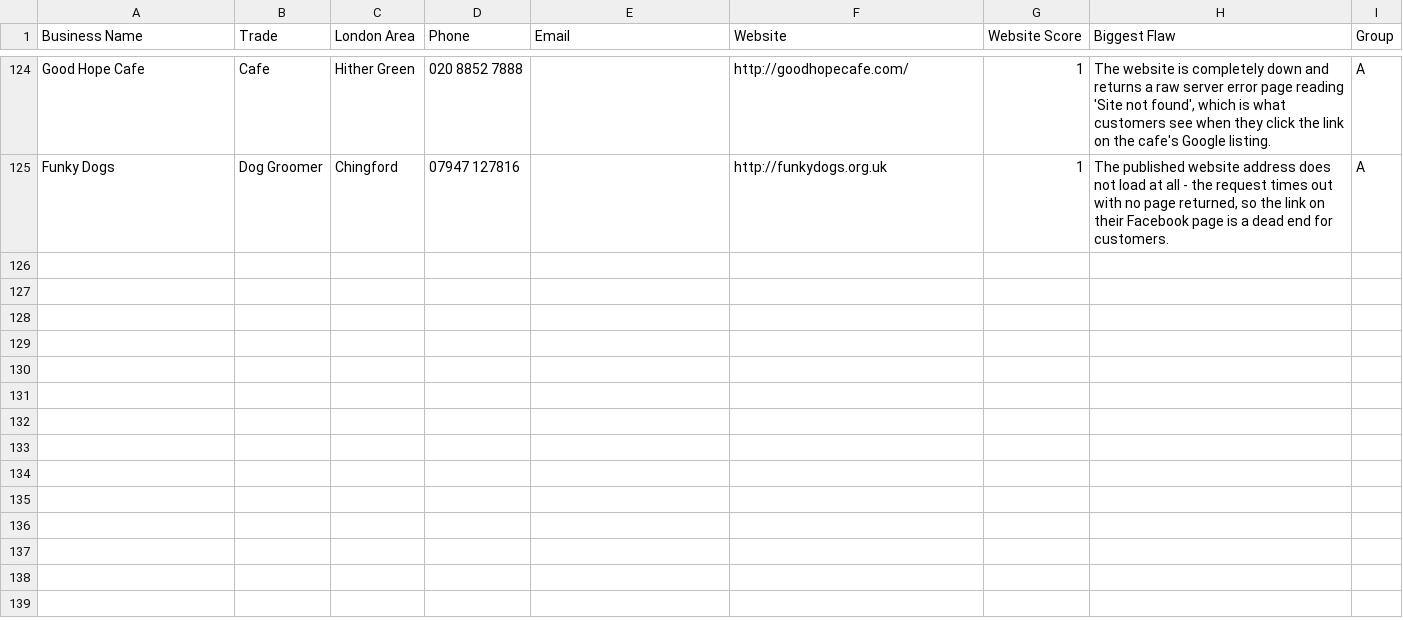
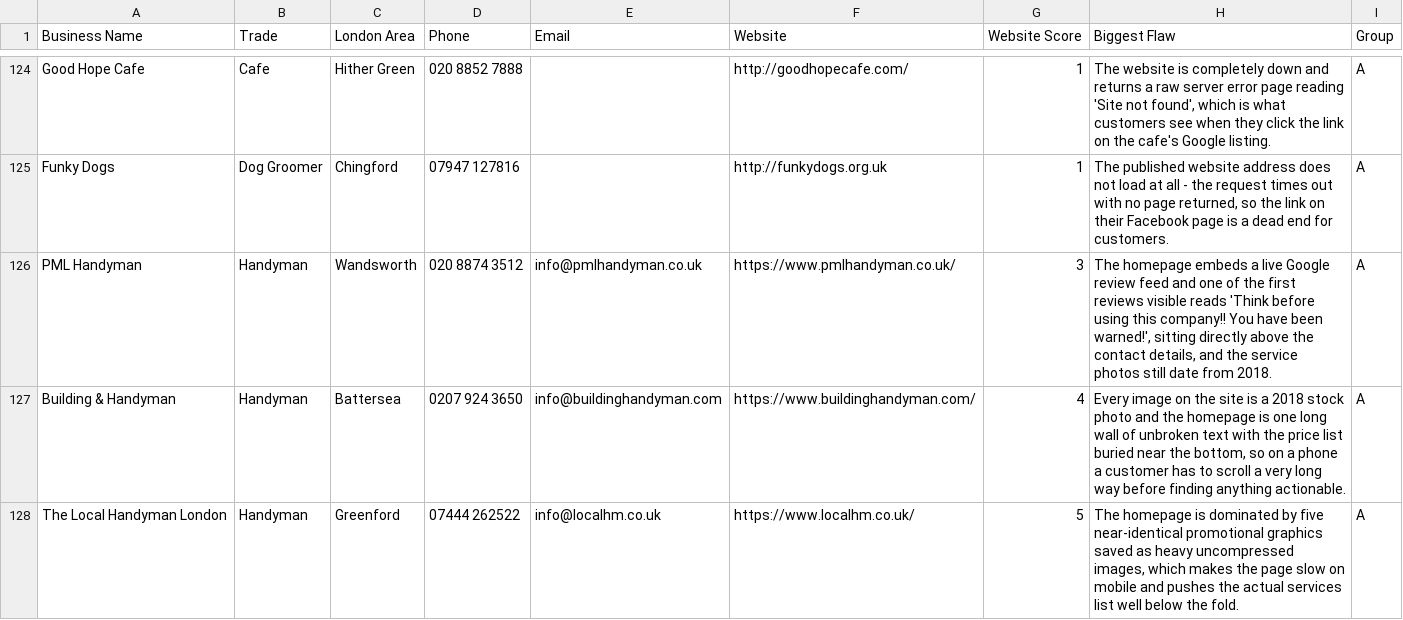
Before and after one commit to jackhuhmate-spec/Claude-code-website-workflow, a CSV file: leads.csv, drawn as a sheet; only a part is shown, gaps mark what is left out.

Commit message:
Add 3 emailable leads with AI-written copy; queue ready for outreach

```diff
--- a/leads.csv
+++ b/leads.csv
@@ -125 +125,4 @@ Good Hope Cafe,Cafe,Hither Green,020 8852 7888,,http://goodhopecafe.com/,1,"The
 Funky Dogs,Dog Groomer,Chingford,07947 127816,,http://funkydogs.org.uk,1,"The published website address does not load at all - the request times out with no page returned, so the link on their Facebook page is a dead end for customers.",A
+PML Handyman,Handyman,Wandsworth,020 8874 3512,info@pmlhandyman.co.uk,https://www.pmlhandyman.co.uk/,3,"The homepage embeds a live Google review feed and one of the first reviews visible reads 'Think before using this company!! You have been warned!', sitting directly above the contact details, and the service photos still date from 2018.",A
+Building & Handyman,Handyman,Battersea,0207 924 3650,info@buildinghandyman.com,https://www.buildinghandyman.com/,4,"Every image on the site is a 2018 stock photo and the homepage is one long wall of unbroken text with the price list buried near the bottom, so on a phone a customer has to scroll a very long way before finding anything actionable.",A
+The Local Handyman London,Handyman,Greenford,07444 262522,info@localhm.co.uk,https://www.localhm.co.uk/,5,"The homepage is dominated by five near-identical promotional graphics saved as heavy uncompressed images, which makes the page slow on mobile and pushes the actual services list well below the fold.",A
```
Also changed, not shown: 2 other files.
